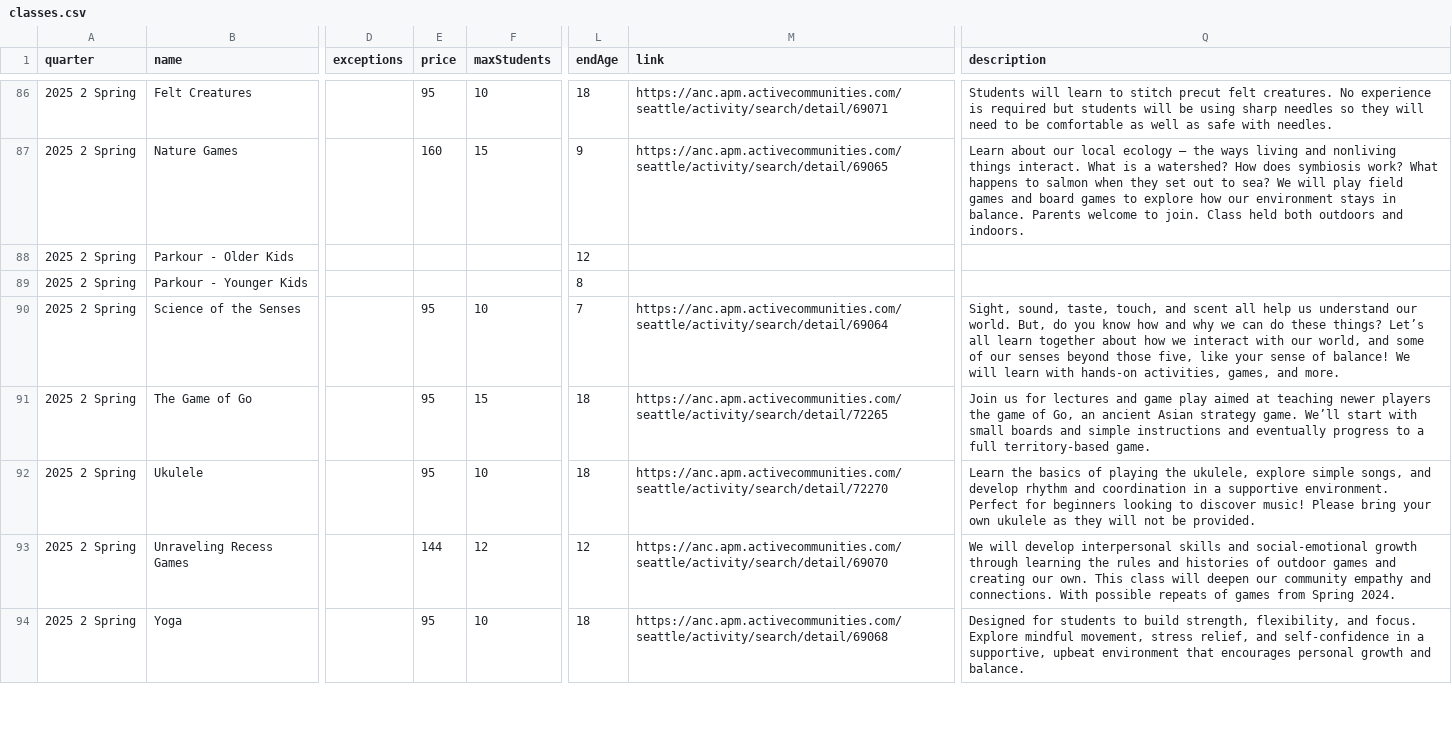
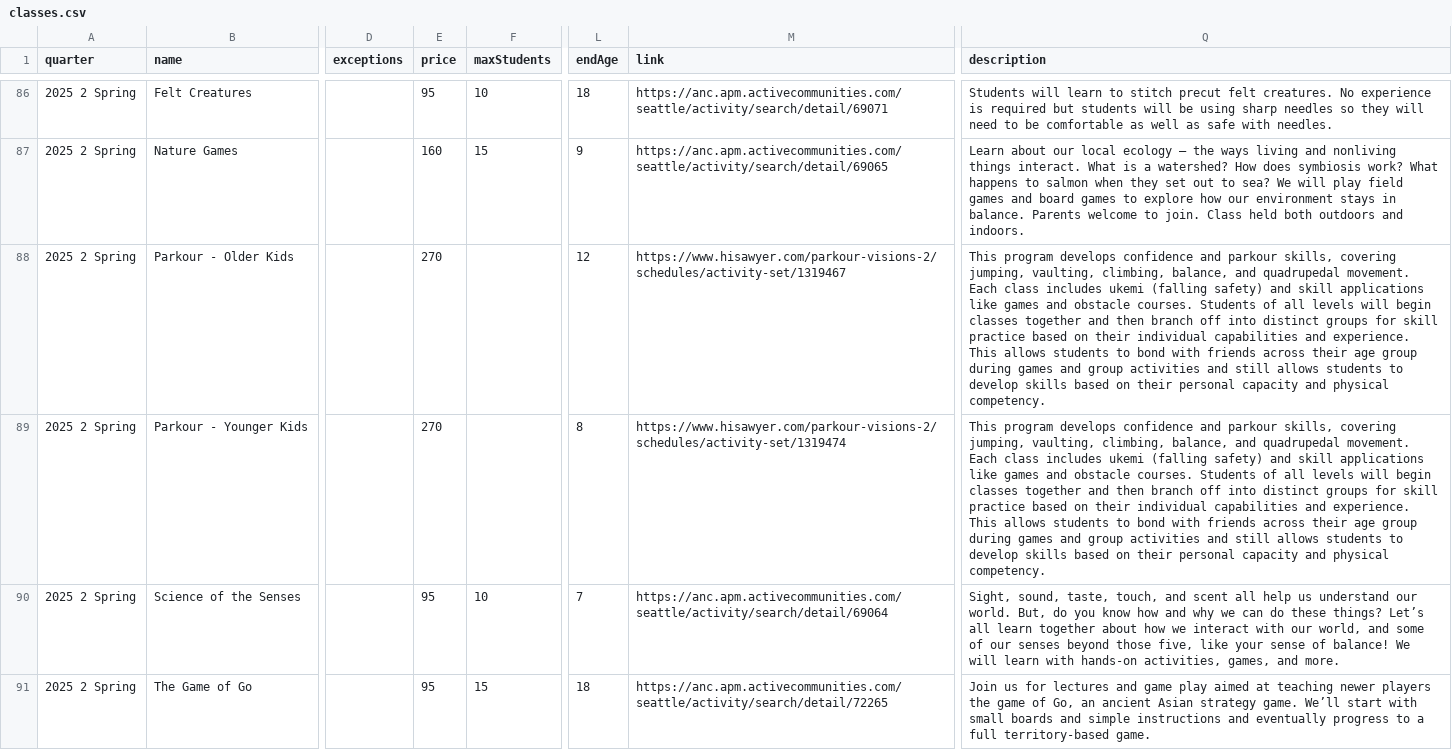
Before and after one commit to loyalheightshomeschool/loyalheightshomeschool, a CSV file: assets/data/classes.csv, drawn as a sheet; only a part is shown, gaps mark what is left out; the shorter side is filled out with more unchanged rows; the diff names each change by its address in the sheet, - before the commit and + after, or states it on an @@ line.

```diff
--- a/assets/data/classes.csv
+++ b/assets/data/classes.csv
-E88:E89 (price): (empty)
+E88:E89 (price): 270
-M88 (link): (empty)
+M88 (link): https://www.hisawyer.com/parkour-visions-2/schedules/activity-set/1319467
-Q88:Q89 (description): (empty)
+Q88:Q89 (description): This program develops confidence and parkour skills, covering jumping, vaulting, climbing, balance, and quadrupedal movement. Each class includes ukemi (falling safety) and skill applications like games and obstacle courses. Students of all levels will begin classes together and then branch off into distinct groups for skill practice based on their individual capabilities and experience. This allows students to bond with friends across their age group during games and group activities and still allows students to develop skills based on their personal capacity and physical competency.
-M89 (link): (empty)
+M89 (link): https://www.hisawyer.com/parkour-visions-2/schedules/activity-set/1319474
```
Also changed, not shown: 3 other files.
